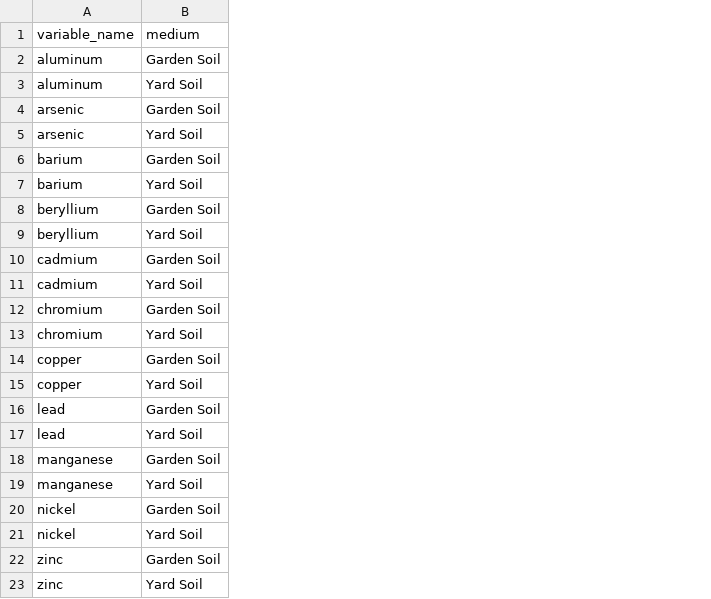
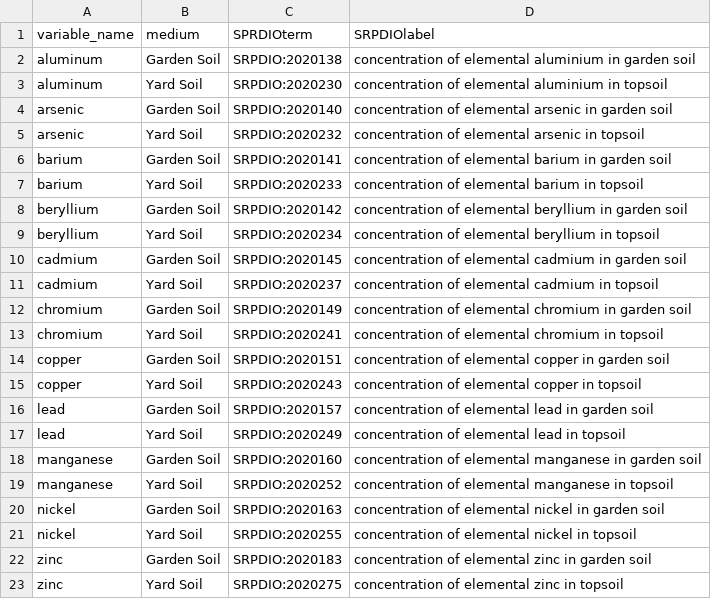
Before and after one commit to UA-SRC-data/data_loaders, a CSV file: gardenroots/scrutinizer/grsoil_traits.csv, drawn as a sheet; the diff names each change by its address in the sheet, - before the commit and + after, or states it on an @@ line.

Commit message:
add mappings for GR plant and soil terms

```diff
--- a/gardenroots/scrutinizer/grsoil_traits.csv
+++ b/gardenroots/scrutinizer/grsoil_traits.csv
+column C (SPRDIOterm), rows 2-23: SRPDIO:2020138 | SRPDIO:2020230 | SRPDIO:2020140 | SRPDIO:2020232 | SRPDIO:2020141 | SRPDIO:2020233 | SRPDIO:2020142 | SRPDIO:2020234 | SRPDIO:2020145 | SRPDIO:2020237 | SRPDIO:2020149 | SRPDIO:2020241 | SRPDIO:2020151 | SRPDIO:2020243 | SRPDIO:2020157 | SRPDIO:2020249 | SRPDIO:2020160 | SRPDIO:2020252 | SRPDIO:2020163 | SRPDIO:2020255 | SRPDIO:2020183 | SRPDIO:2020275
+column D (SRPDIOlabel), rows 2-23: concentration of elemental aluminium in garden soil | concentration of elemental aluminium in topsoil | concentration of elemental arsenic in garden soil | concentration of elemental arsenic in topsoil | concentration of elemental barium in garden soil | concentration of elemental barium in topsoil | concentration of elemental beryllium in garden soil | concentration of elemental beryllium in topsoil | concentration of elemental cadmium in garden soil | concentration of elemental cadmium in topsoil | concentration of elemental chromium in garden soil | concentration of elemental chromium in topsoil | concentration of elemental copper in garden soil | concentration of elemental copper in topsoil | concentration of elemental lead in garden soil | concentration of elemental lead in topsoil | concentration of elemental manganese in garden soil | concentration of elemental manganese in topsoil | concentration of elemental nickel in garden soil | concentration of elemental nickel in topsoil | concentration of elemental zinc in garden soil | concentration of elemental zinc in topsoil
```
Also changed, not shown: 1 other file.
